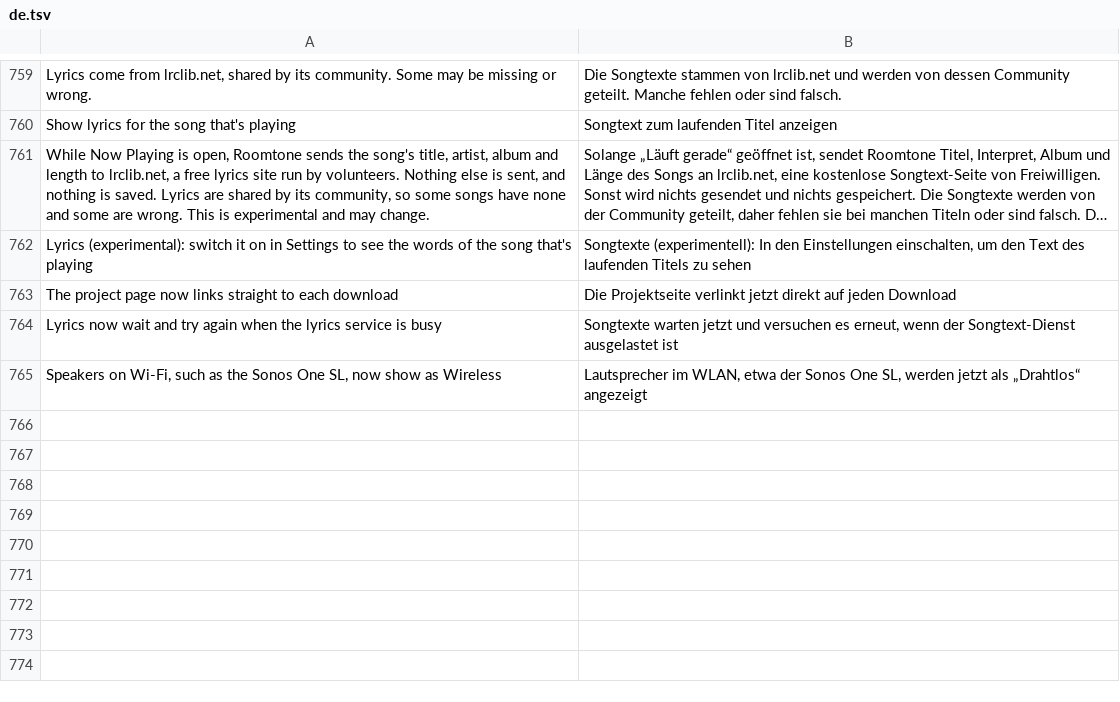
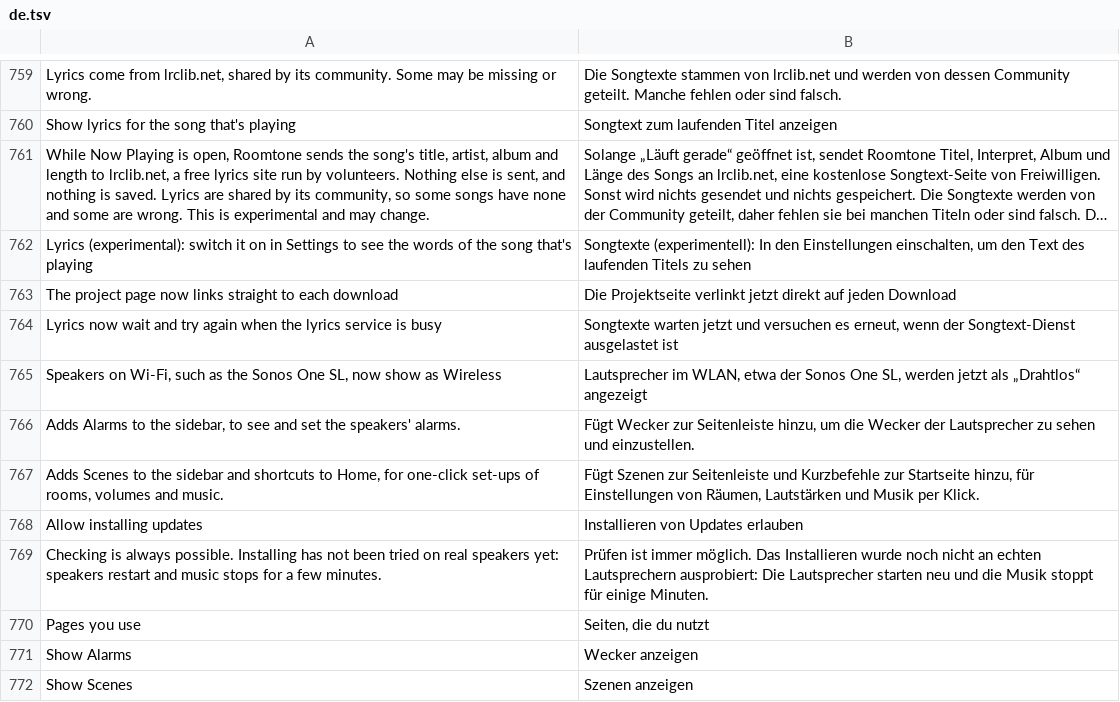
Before and after one commit to ChrispyGee/Roomtone, a TSV file: locales/de.tsv, drawn as a sheet; only a part is shown, gaps mark what is left out; long unchanged cells end in …; the diff names each change by its address in the sheet, - before the commit and + after, or states it on an @@ line.

```diff
--- a/locales/de.tsv
+++ b/locales/de.tsv
+row 766: Adds Alarms to the sidebar, to see and set the speakers' alarms. | Fügt Wecker zur Seitenleiste hinzu, um die Wecker der Lautsprecher zu sehen und einzustellen.
+row 767: Adds Scenes to the sidebar and shortcuts to Home, for one-click set-ups of rooms, volumes and music. | Fügt Szenen zur Seitenleiste und Kurzbefehle zur Startseite hinzu, für Einstellungen von Räumen, Lautstärken und Musik per Klick.
+row 768: Allow installing updates | Installieren von Updates erlauben
+row 769: Checking is always possible. Installing has not been tried on real speakers yet: speakers restart and music stops for a few minutes. | Prüfen ist immer möglich. Das Installieren wurde noch nicht an echten Lautsprechern ausprobiert: Die Lautsprecher starten neu und die Musik stoppt für einige Minuten.
+row 770: Pages you use | Seiten, die du nutzt
+row 771: Show Alarms | Wecker anzeigen
+row 772: Show Scenes | Szenen anzeigen
```
Also changed, not shown: locales/es.tsv, locales/fr.tsv, 12 other files.
